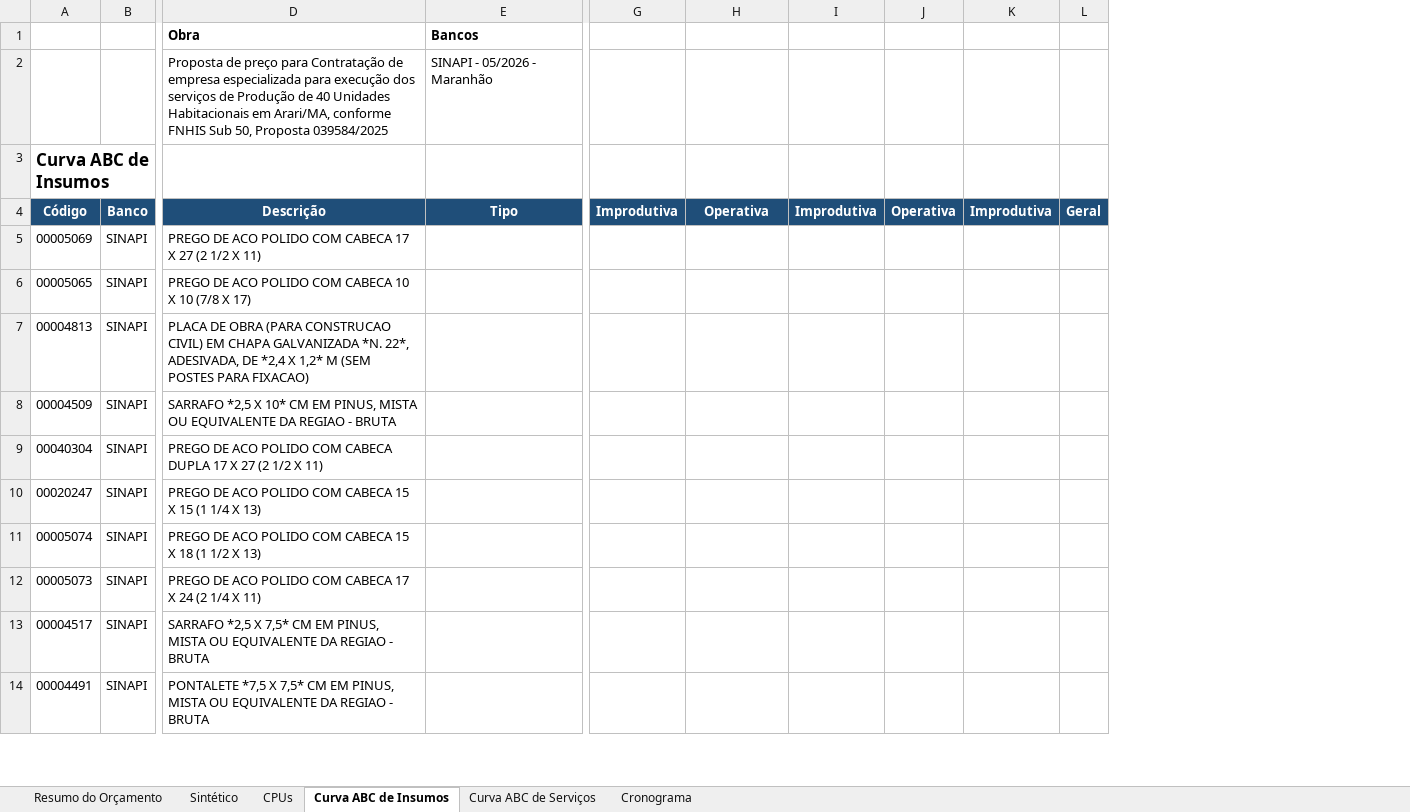
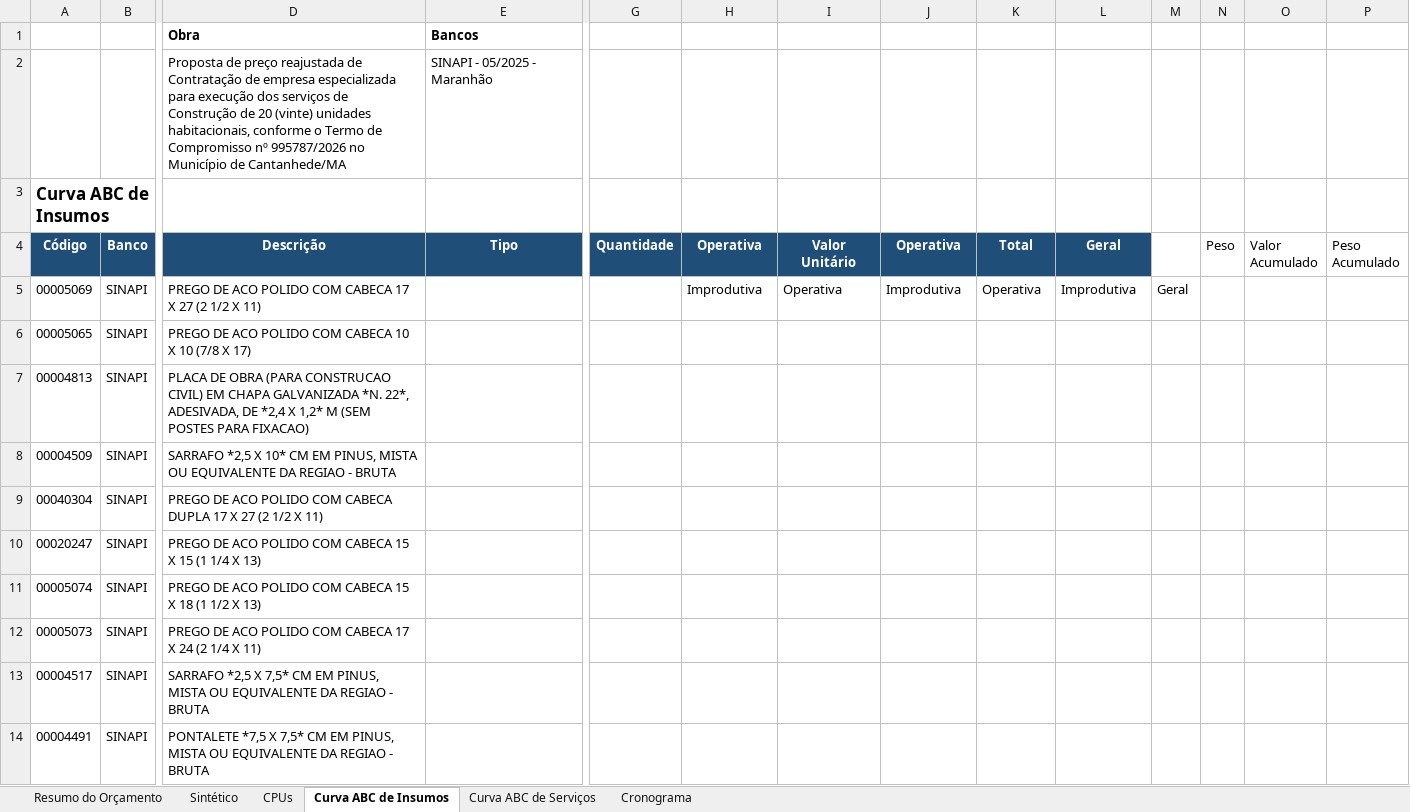
Before and after one commit to mateusknc-debug/openclaw, an Excel workbook: PROPOSTA_ARARI_COMPLETA.xlsx, sheet Curva ABC de Insumos, drawn as a sheet; only a part is shown, gaps mark what is left out; values as stored, in another font and other column widths than the file's, no borders; addresses are those after the commit; the diff names each change by its address in the sheet, - before the commit and + after, or states it on an @@ line.

Commit message:
Planilha corrigida - Cronograma 9 períodos, Curva ABC atualizada

```diff
--- a/PROPOSTA_ARARI_COMPLETA.xlsx (sheet Curva ABC de Insumos)
+++ b/PROPOSTA_ARARI_COMPLETA.xlsx (sheet Curva ABC de Insumos)
+column G (Quantidade), empty
+column N (Peso), empty
+column O (Valor Acumulado), empty
+column P (Peso Acumulado), empty
-D2 (Descrição): …de preço para Contratação de empresa especializada para execução dos serviços de Produção de 40 Unidades Habitacionais em Arari/MA, conforme FNHIS Sub 50, Proposta 039584/2025
+D2 (Descrição): …de preço reajustada de Contratação de empresa especializada para execução dos serviços de Construção de 20 (vinte) unidades habitacionais, conforme o Termo de Compromisso nº 995787/2026 no Município de Cantanhede/MA
-E2 (Tipo): SINAPI - 05/2026 - Maranhão
+E2 (Tipo): SINAPI - 05/2025 - Maranhão
-H4: Improdutiva
+H4: Operativa
-I4: Operativa
+I4: Valor Unitário
-J4: Improdutiva
+J4: Operativa
-K4: Operativa
+K4: Total
-L4: Improdutiva
+L4: Geral
-M4: Geral
+M4: (empty)
-M4 fill: #1F4E79
+M4 fill: none
-H5 (Operativa): (empty)
+H5 (Operativa): Improdutiva
-I5 (Valor Unitário): (empty)
+I5 (Valor Unitário): Operativa
-J5 (Operativa): (empty)
+J5 (Operativa): Improdutiva
-K5 (Total): (empty)
+K5 (Total): Operativa
-L5 (Geral): (empty)
+L5 (Geral): Improdutiva
-M5: (empty)
+M5: Geral
```
Also changed, not shown: sheet CPUs, sheet Sintético, sheet Curva ABC de Serviços, sheet Cronograma, sheet Resumo do Orçamento, 1 other file.
